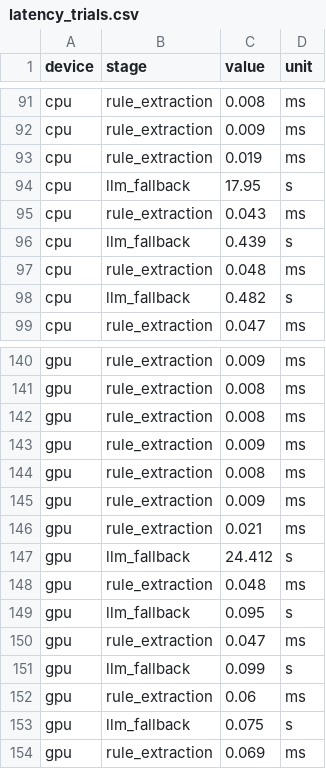
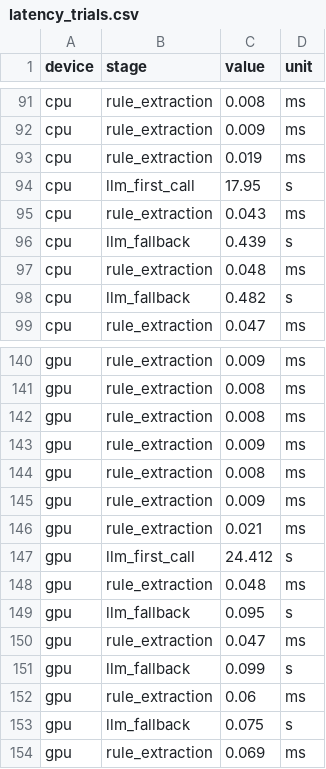
Before and after one commit to Huzaifa-Rahim-Malik/LLM-Based-Navigation-Using-Turtlebot4, a CSV file: eval/results/latency_trials.csv, drawn as a sheet; only a part is shown, gaps mark what is left out.

```diff
--- a/eval/results/latency_trials.csv
+++ b/eval/results/latency_trials.csv
@@ -93,3 +93,3 @@ cpu,rule_extraction,0.009,ms
 cpu,rule_extraction,0.019,ms
-cpu,llm_fallback,17.95,s
+cpu,llm_first_call,17.95,s
 cpu,rule_extraction,0.043,ms
@@ -146,3 +146,3 @@ gpu,rule_extraction,0.009,ms
 gpu,rule_extraction,0.021,ms
-gpu,llm_fallback,24.412,s
+gpu,llm_first_call,24.412,s
 gpu,rule_extraction,0.048,ms
```
Also changed, not shown: 1 other file.
